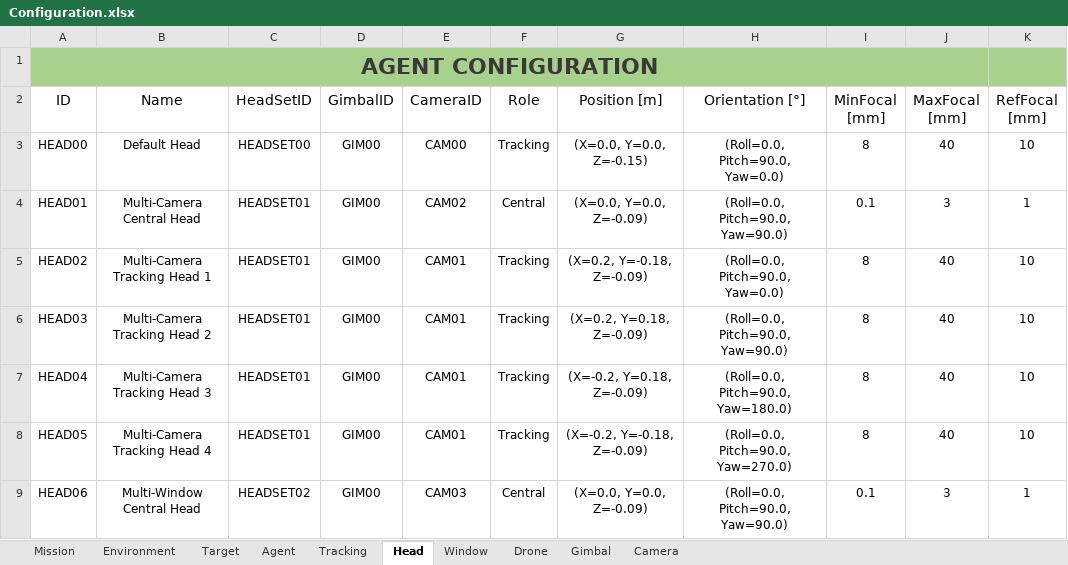
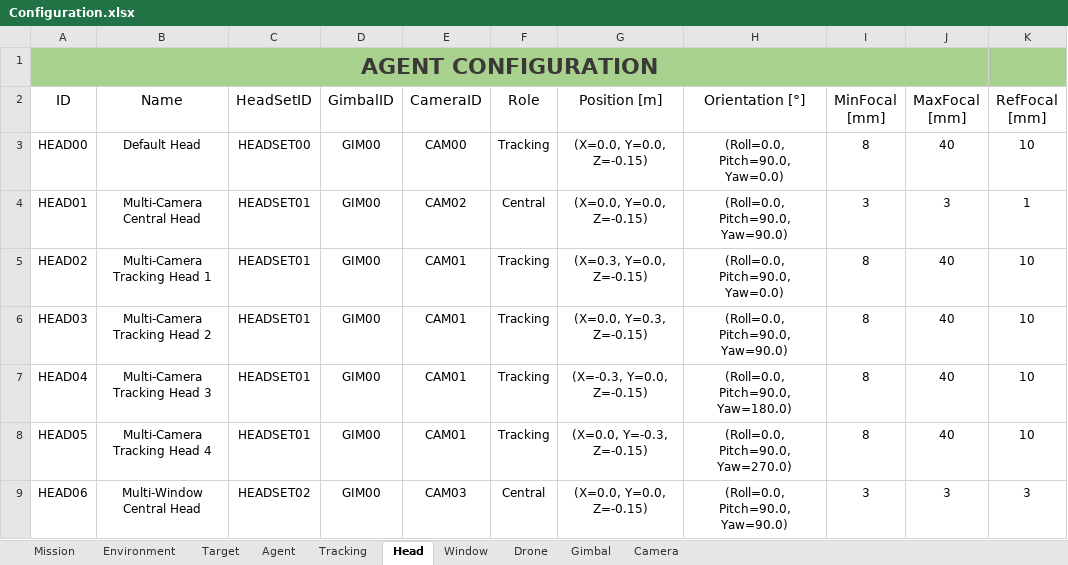
Before and after one commit to JoseLopez36/FlyChams-ROS2-v1.4.0, an Excel workbook: config/Configuration.xlsx, sheet Head, drawn as a sheet; values as stored, in another font and other column widths than the file's, no borders; table styles not drawn; the diff names each change by its address in the sheet, - before the commit and + after, or states it on an @@ line.

```diff
--- a/config/Configuration.xlsx (sheet Head)
+++ b/config/Configuration.xlsx (sheet Head)
-G4 (Position [m]): (X=0.0, Y=0.0, Z=-0.09)
+G4 (Position [m]): (X=0.0, Y=0.0, Z=-0.15)
-I4 (MinFocal [mm]): 0.1
+I4 (MinFocal [mm]): 3
-G5 (Position [m]): (X=0.2, Y=-0.18, Z=-0.09)
+G5 (Position [m]): (X=0.3, Y=0.0, Z=-0.15)
-G6 (Position [m]): (X=0.2, Y=0.18, Z=-0.09)
+G6 (Position [m]): (X=0.0, Y=0.3, Z=-0.15)
-G7 (Position [m]): (X=-0.2, Y=0.18, Z=-0.09)
+G7 (Position [m]): (X=-0.3, Y=0.0, Z=-0.15)
-G8 (Position [m]): (X=-0.2, Y=-0.18, Z=-0.09)
+G8 (Position [m]): (X=0.0, Y=-0.3, Z=-0.15)
-G9 (Position [m]): (X=0.0, Y=0.0, Z=-0.09)
+G9 (Position [m]): (X=0.0, Y=0.0, Z=-0.15)
-I9 (MinFocal [mm]): 0.1
+I9 (MinFocal [mm]): 3
-K9 (RefFocal [mm]): 1
+K9 (RefFocal [mm]): 3
```
Also changed, not shown: sheet Mission, sheet Tracking, 1 other file.
